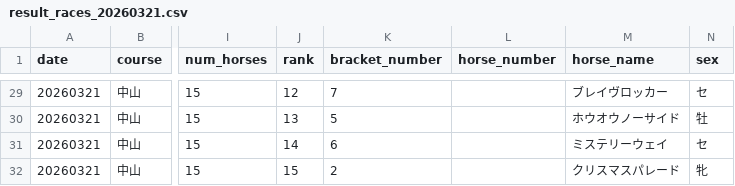
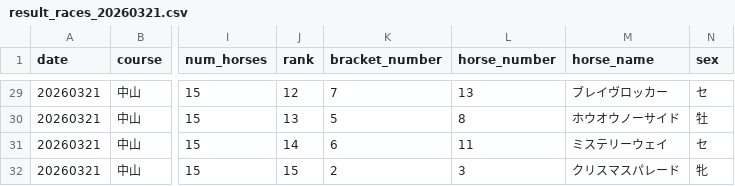
Before and after one commit to My-Game-Manage/NKScraper, a CSV file: data/result_races_20260321.csv, drawn as a sheet; only a part is shown, gaps mark what is left out; the diff covers the shown part only; the diff names each change by its address in the sheet, - before the commit and + after, or states it on an @@ line.

```diff
--- a/data/result_races_20260321.csv
+++ b/data/result_races_20260321.csv
-L29 (horse_number): (empty)
+L29 (horse_number): 13
-L30 (horse_number): (empty)
+L30 (horse_number): 8
-L31 (horse_number): (empty)
+L31 (horse_number): 11
-L32 (horse_number): (empty)
+L32 (horse_number): 3
```
Also changed, not shown: 27 edited cells elsewhere in this file.
